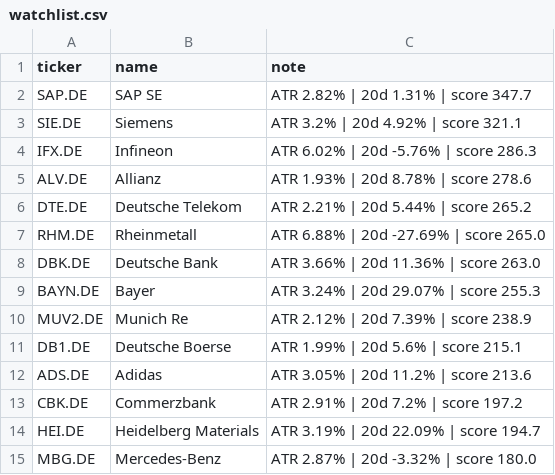
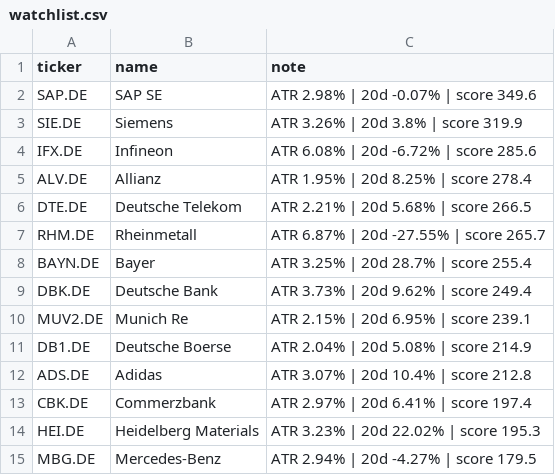
Before and after one commit to amaccountant/swing-agent, a CSV file: watchlist.csv, drawn as a sheet.

```diff
--- a/watchlist.csv
+++ b/watchlist.csv
@@ -1,15 +1,15 @@
 ticker,name,note
-SAP.DE,SAP SE,ATR 2.82% | 20d 1.31% | score 347.7
-SIE.DE,Siemens,ATR 3.2% | 20d 4.92% | score 321.1
-IFX.DE,Infineon,ATR 6.02% | 20d -5.76% | score 286.3
-ALV.DE,Allianz,ATR 1.93% | 20d 8.78% | score 278.6
-DTE.DE,Deutsche Telekom,ATR 2.21% | 20d 5.44% | score 265.2
-RHM.DE,Rheinmetall,ATR 6.88% | 20d -27.69% | score 265.0
-DBK.DE,Deutsche Bank,ATR 3.66% | 20d 11.36% | score 263.0
-BAYN.DE,Bayer,ATR 3.24% | 20d 29.07% | score 255.3
-MUV2.DE,Munich Re,ATR 2.12% | 20d 7.39% | score 238.9
-DB1.DE,Deutsche Boerse,ATR 1.99% | 20d 5.6% | score 215.1
-ADS.DE,Adidas,ATR 3.05% | 20d 11.2% | score 213.6
-CBK.DE,Commerzbank,ATR 2.91% | 20d 7.2% | score 197.2
-HEI.DE,Heidelberg Materials,ATR 3.19% | 20d 22.09% | score 194.7
-MBG.DE,Mercedes-Benz,ATR 2.87% | 20d -3.32% | score 180.0
+SAP.DE,SAP SE,ATR 2.98% | 20d -0.07% | score 349.6
+SIE.DE,Siemens,ATR 3.26% | 20d 3.8% | score 319.9
+IFX.DE,Infineon,ATR 6.08% | 20d -6.72% | score 285.6
+ALV.DE,Allianz,ATR 1.95% | 20d 8.25% | score 278.4
+DTE.DE,Deutsche Telekom,ATR 2.21% | 20d 5.68% | score 266.5
+RHM.DE,Rheinmetall,ATR 6.87% | 20d -27.55% | score 265.7
+BAYN.DE,Bayer,ATR 3.25% | 20d 28.7% | score 255.4
+DBK.DE,Deutsche Bank,ATR 3.73% | 20d 9.62% | score 249.4
+MUV2.DE,Munich Re,ATR 2.15% | 20d 6.95% | score 239.1
+DB1.DE,Deutsche Boerse,ATR 2.04% | 20d 5.08% | score 214.9
+ADS.DE,Adidas,ATR 3.07% | 20d 10.4% | score 212.8
+CBK.DE,Commerzbank,ATR 2.97% | 20d 6.41% | score 197.4
+HEI.DE,Heidelberg Materials,ATR 3.23% | 20d 22.02% | score 195.3
+MBG.DE,Mercedes-Benz,ATR 2.94% | 20d -4.27% | score 179.5
```
Also changed, not shown: 3 other files.
